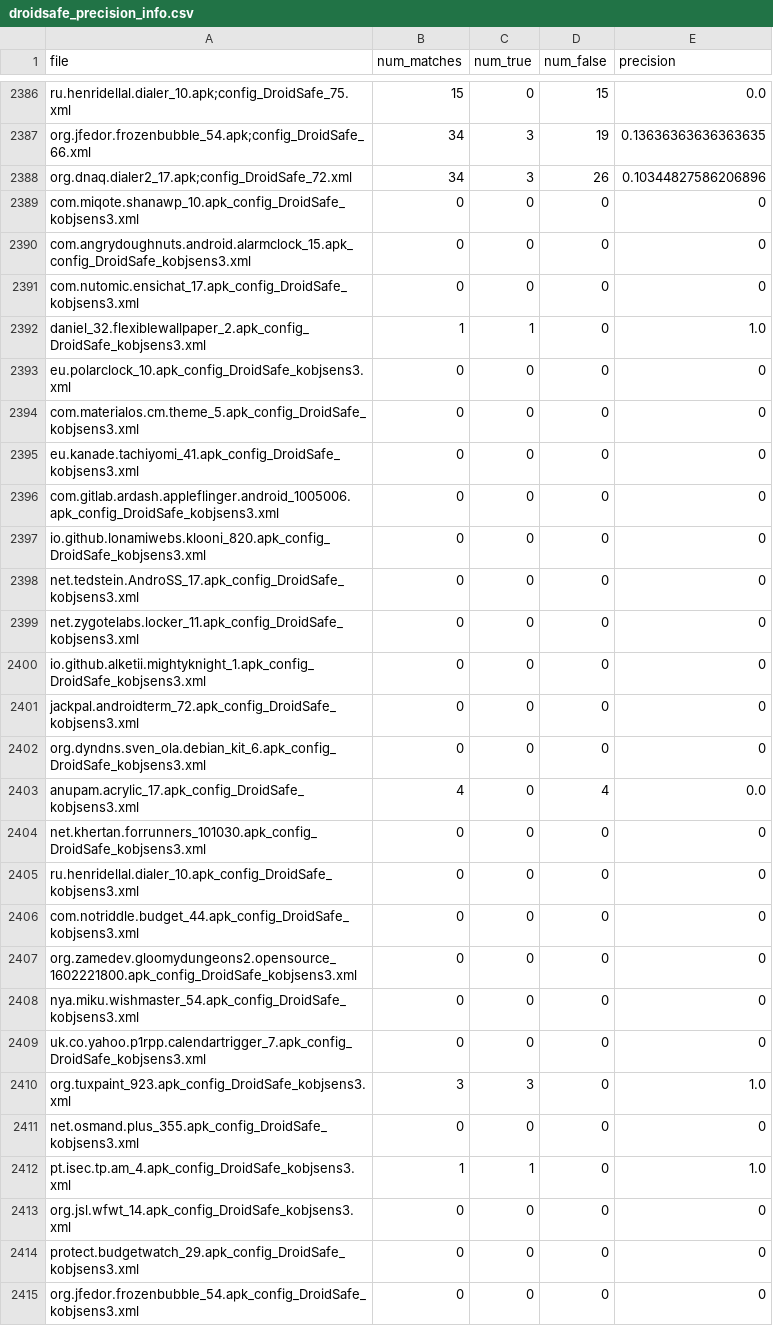
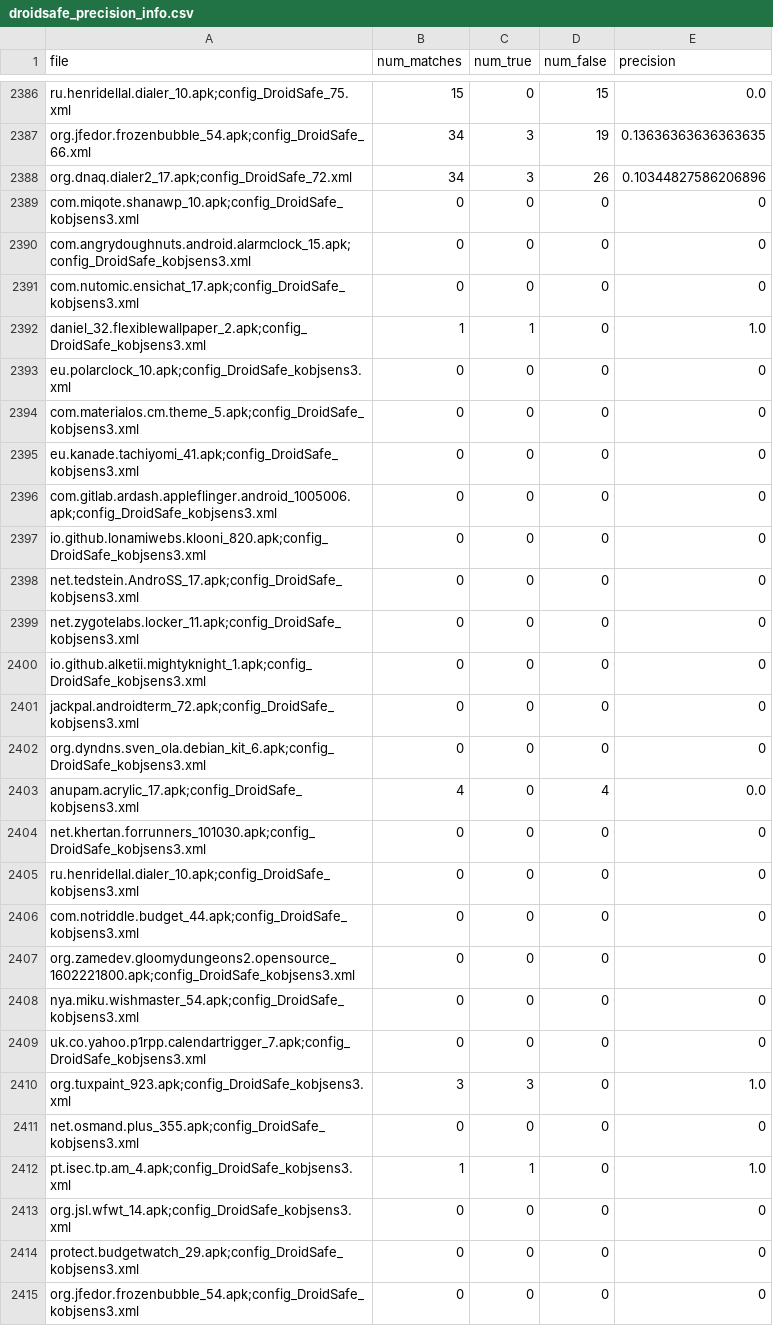
Before and after one commit to amordahl/AndroidTAEnvironment, a CSV file: results/fossdroid31/droidsafe/repetition_1/droidsafe_precision_info.csv, drawn as a sheet; only a part is shown, gaps mark what is left out; the diff covers the shown part only.

```diff
--- a/results/fossdroid31/droidsafe/repetition_1/droidsafe_precision_info.csv
+++ b/results/fossdroid31/droidsafe/repetition_1/droidsafe_precision_info.csv
@@ -2388,28 +2388,28 @@ org.jfedor.frozenbubble_54.apk;config_DroidSafe_66.xml,34,3,19,0.136363636363636
 org.dnaq.dialer2_17.apk;config_DroidSafe_72.xml,34,3,26,0.10344827586206896
-com.miqote.shanawp_10.apk_config_DroidSafe_kobjsens3.xml,0,0,0,0
-com.angrydoughnuts.android.alarmclock_15.apk_config_DroidSafe_kobjsens3.xml,0,0,0,0
-com.nutomic.ensichat_17.apk_config_DroidSafe_kobjsens3.xml,0,0,0,0
-daniel_32.flexiblewallpaper_2.apk_config_DroidSafe_kobjsens3.xml,1,1,0,1.0
-eu.polarclock_10.apk_config_DroidSafe_kobjsens3.xml,0,0,0,0
-com.materialos.cm.theme_5.apk_config_DroidSafe_kobjsens3.xml,0,0,0,0
-eu.kanade.tachiyomi_41.apk_config_DroidSafe_kobjsens3.xml,0,0,0,0
-com.gitlab.ardash.appleflinger.android_1005006.apk_config_DroidSafe_kobjsens3.xml,0,0,0,0
-io.github.lonamiwebs.klooni_820.apk_config_DroidSafe_kobjsens3.xml,0,0,0,0
-net.tedstein.AndroSS_17.apk_config_DroidSafe_kobjsens3.xml,0,0,0,0
-net.zygotelabs.locker_11.apk_config_DroidSafe_kobjsens3.xml,0,0,0,0
-io.github.alketii.mightyknight_1.apk_config_DroidSafe_kobjsens3.xml,0,0,0,0
-jackpal.androidterm_72.apk_config_DroidSafe_kobjsens3.xml,0,0,0,0
-org.dyndns.sven_ola.debian_kit_6.apk_config_DroidSafe_kobjsens3.xml,0,0,0,0
-anupam.acrylic_17.apk_config_DroidSafe_kobjsens3.xml,4,0,4,0.0
-net.khertan.forrunners_101030.apk_config_DroidSafe_kobjsens3.xml,0,0,0,0
-ru.henridellal.dialer_10.apk_config_DroidSafe_kobjsens3.xml,0,0,0,0
-com.notriddle.budget_44.apk_config_DroidSafe_kobjsens3.xml,0,0,0,0
-org.zamedev.gloomydungeons2.opensource_1602221800.apk_config_DroidSafe_kobjsens3.xml,0,0,0,0
-nya.miku.wishmaster_54.apk_config_DroidSafe_kobjsens3.xml,0,0,0,0
-uk.co.yahoo.p1rpp.calendartrigger_7.apk_config_DroidSafe_kobjsens3.xml,0,0,0,0
-org.tuxpaint_923.apk_config_DroidSafe_kobjsens3.xml,3,3,0,1.0
-net.osmand.plus_355.apk_config_DroidSafe_kobjsens3.xml,0,0,0,0
-pt.isec.tp.am_4.apk_config_DroidSafe_kobjsens3.xml,1,1,0,1.0
-org.jsl.wfwt_14.apk_config_DroidSafe_kobjsens3.xml,0,0,0,0
-protect.budgetwatch_29.apk_config_DroidSafe_kobjsens3.xml,0,0,0,0
-org.jfedor.frozenbubble_54.apk_config_DroidSafe_kobjsens3.xml,0,0,0,0
+com.miqote.shanawp_10.apk;config_DroidSafe_kobjsens3.xml,0,0,0,0
+com.angrydoughnuts.android.alarmclock_15.apk;config_DroidSafe_kobjsens3.xml,0,0,0,0
+com.nutomic.ensichat_17.apk;config_DroidSafe_kobjsens3.xml,0,0,0,0
+daniel_32.flexiblewallpaper_2.apk;config_DroidSafe_kobjsens3.xml,1,1,0,1.0
+eu.polarclock_10.apk;config_DroidSafe_kobjsens3.xml,0,0,0,0
+com.materialos.cm.theme_5.apk;config_DroidSafe_kobjsens3.xml,0,0,0,0
+eu.kanade.tachiyomi_41.apk;config_DroidSafe_kobjsens3.xml,0,0,0,0
+com.gitlab.ardash.appleflinger.android_1005006.apk;config_DroidSafe_kobjsens3.xml,0,0,0,0
+io.github.lonamiwebs.klooni_820.apk;config_DroidSafe_kobjsens3.xml,0,0,0,0
+net.tedstein.AndroSS_17.apk;config_DroidSafe_kobjsens3.xml,0,0,0,0
+net.zygotelabs.locker_11.apk;config_DroidSafe_kobjsens3.xml,0,0,0,0
+io.github.alketii.mightyknight_1.apk;config_DroidSafe_kobjsens3.xml,0,0,0,0
+jackpal.androidterm_72.apk;config_DroidSafe_kobjsens3.xml,0,0,0,0
+org.dyndns.sven_ola.debian_kit_6.apk;config_DroidSafe_kobjsens3.xml,0,0,0,0
+anupam.acrylic_17.apk;config_DroidSafe_kobjsens3.xml,4,0,4,0.0
+net.khertan.forrunners_101030.apk;config_DroidSafe_kobjsens3.xml,0,0,0,0
+ru.henridellal.dialer_10.apk;config_DroidSafe_kobjsens3.xml,0,0,0,0
+com.notriddle.budget_44.apk;config_DroidSafe_kobjsens3.xml,0,0,0,0
+org.zamedev.gloomydungeons2.opensource_1602221800.apk;config_DroidSafe_kobjsens3.xml,0,0,0,0
+nya.miku.wishmaster_54.apk;config_DroidSafe_kobjsens3.xml,0,0,0,0
+uk.co.yahoo.p1rpp.calendartrigger_7.apk;config_DroidSafe_kobjsens3.xml,0,0,0,0
+org.tuxpaint_923.apk;config_DroidSafe_kobjsens3.xml,3,3,0,1.0
+net.osmand.plus_355.apk;config_DroidSafe_kobjsens3.xml,0,0,0,0
+pt.isec.tp.am_4.apk;config_DroidSafe_kobjsens3.xml,1,1,0,1.0
+org.jsl.wfwt_14.apk;config_DroidSafe_kobjsens3.xml,0,0,0,0
+protect.budgetwatch_29.apk;config_DroidSafe_kobjsens3.xml,0,0,0,0
+org.jfedor.frozenbubble_54.apk;config_DroidSafe_kobjsens3.xml,0,0,0,0
```
Also changed, not shown: 4 edited cells elsewhere in this file, results/fossdroid31/flowdroid/replication_1/flowdroid_precision.csv, 7 other files.
